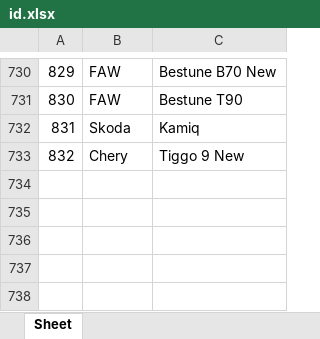
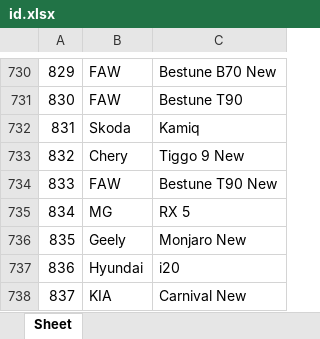
Before and after one commit to AlekseyNushtaev/AutoPars010824, an Excel workbook: id.xlsx, sheet Sheet, drawn as a sheet; only a part is shown, gaps mark what is left out; values as stored, in another font and other column widths than the file's, no borders; the diff names each change by its address in the sheet, - before the commit and + after, or states it on an @@ line.

```diff
--- a/id.xlsx (sheet Sheet)
+++ b/id.xlsx (sheet Sheet)
+row 734: 833 | FAW | Bestune T90 New
+row 735: 834 | MG | RX 5
+row 736: 835 | Geely | Monjaro New
+row 737: 836 | Hyundai | i20
+row 738: 837 | KIA | Carnival New
```
Also changed, not shown: xlsx/krasnodar.xlsx, xlsx/moscow.xlsx, 30 other files.
